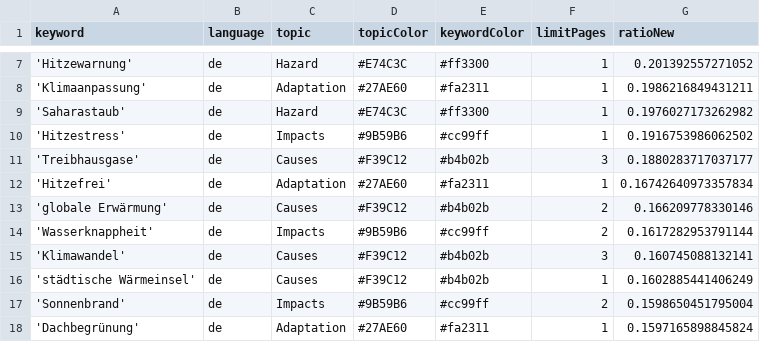
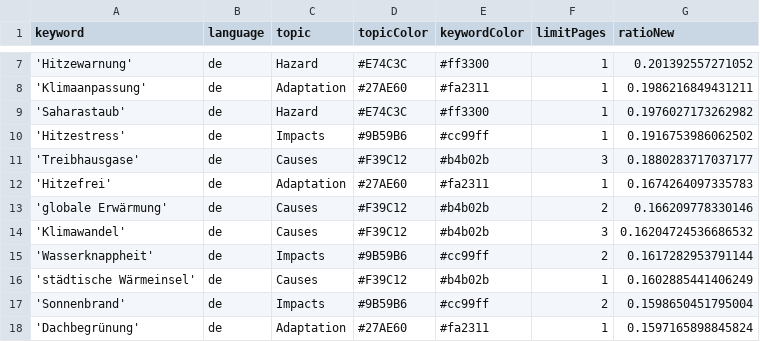
Before and after one commit to hannak555-news/heatIsComing, a CSV file: keywords.csv, drawn as a sheet; only a part is shown, gaps mark what is left out.

```diff
--- a/keywords.csv
+++ b/keywords.csv
@@ -11,6 +11,6 @@ keyword,language,topic,topicColor,keywordColor,limitPages,ratioNew
 'Treibhausgase',de,Causes,#F39C12,#b4b02b,3,0.1880283717037177
-'Hitzefrei',de,Adaptation,#27AE60,#fa2311,1,0.16742640973357834
+'Hitzefrei',de,Adaptation,#27AE60,#fa2311,1,0.1674264097335783
 'globale Erwärmung',de,Causes,#F39C12,#b4b02b,2,0.166209778330146
+'Klimawandel',de,Causes,#F39C12,#b4b02b,3,0.16204724536686532
 'Wasserknappheit',de,Impacts,#9B59B6,#cc99ff,2,0.1617282953791144
-'Klimawandel',de,Causes,#F39C12,#b4b02b,3,0.160745088132141
 'städtische Wärmeinsel',de,Causes,#F39C12,#b4b02b,1,0.1602885441406249
```
Also changed, not shown: 1 other file.
